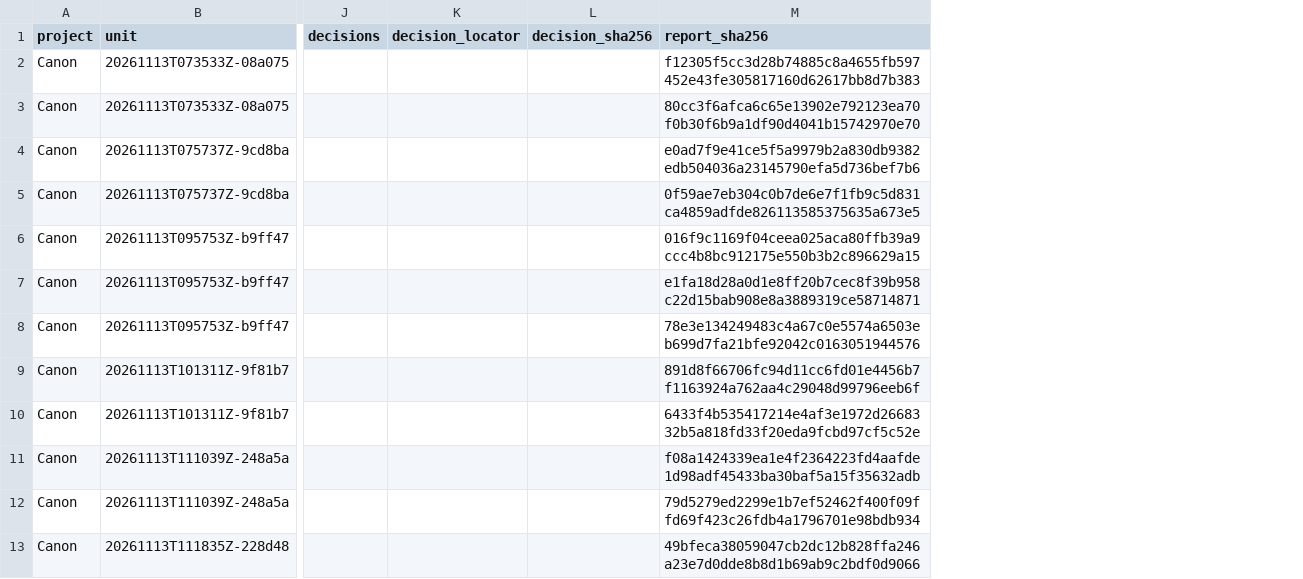
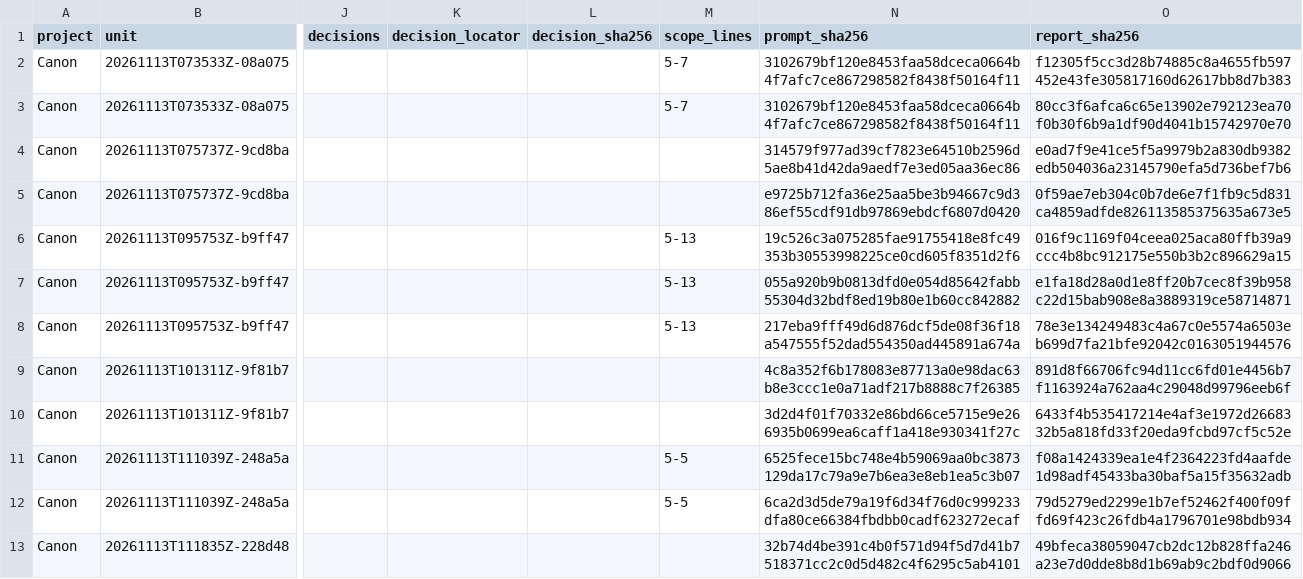
Before and after one commit to BigTailFox/skills, a TSV file: docs/experiments/E005/review-adjudications.tsv, drawn as a sheet; only a part is shown, gaps mark what is left out; the diff names each change by its address in the sheet, - before the commit and + after, or states it on an @@ line.

Commit message:
fix(canon): verify scope and every observed pilot dispatch
Refs: D001, P009, E005

```diff
--- a/docs/experiments/E005/review-adjudications.tsv
+++ b/docs/experiments/E005/review-adjudications.tsv
+column M (scope_lines), rows 2-12: 5-7 | 5-7 |  |  | 5-13 | 5-13 | 5-13 |  |  | 5-5 | 5-5
+column N (prompt_sha256), rows 2-13: 3102679bf120e8453faa58dceca0664b4f7afc7ce867298582f8438f50164f11 | 3102679bf120e8453faa58dceca0664b4f7afc7ce867298582f8438f50164f11 | 314579f977ad39cf7823e64510b2596d5ae8b41d42da9aedf7e3ed05aa36ec86 | e9725b712fa36e25aa5be3b94667c9d386ef55cdf91db97869ebdcf6807d0420 | 19c526c3a075285fae91755418e8fc49353b30553998225ce0cd605f8351d2f6 | 055a920b9b0813dfd0e054d85642fabb55304d32bdf8ed19b80e1b60cc842882 | 217eba9fff49d6d876dcf5de08f36f18a547555f52dad554350ad445891a674a | 4c8a352f6b178083e87713a0e98dac63b8e3ccc1e0a71adf217b8888c7f26385 | 3d2d4f01f70332e86bd66ce5715e9e266935b0699ea6caff1a418e930341f27c | 6525fece15bc748e4b59069aa0bc3873129da17c79a9e7b6ea3e8eb1ea5c3b07 | 6ca2d3d5de79a19f6d34f76d0c999233dfa80ce66384fbdbb0cadf623272ecaf | 32b74d4be391c4b0f571d94f5d7d41b7518371cc2c0d5d482c4f6295c5ab4101
```
Also changed, not shown: docs/experiments/E005/review-host.tsv, 11 other files.
